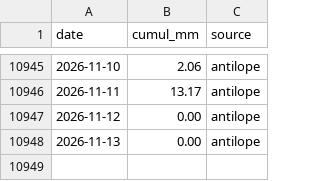
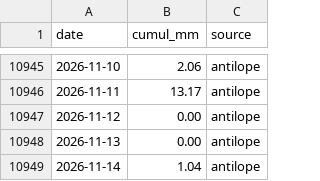
Before and after one commit to nicolasdbs8/precip-yavannome, a CSV file: precip_yavannome.csv, drawn as a sheet; only a part is shown, gaps mark what is left out; the diff names each change by its address in the sheet, - before the commit and + after, or states it on an @@ line.

```diff
--- a/precip_yavannome.csv
+++ b/precip_yavannome.csv
+row 10949: 2026-11-14 | 1.04 | antilope
```
Also changed, not shown: 1 other file.
